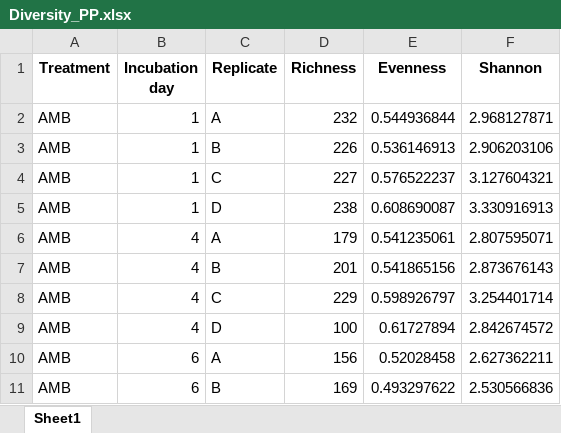
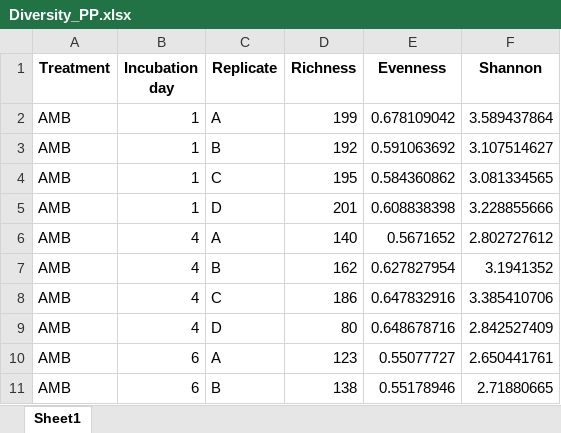
Before and after one commit to AntoniaAhme/HeatwaveNowTomorrowProtists, an Excel workbook: Data/Diversity_PP.xlsx, sheet Sheet1, drawn as a sheet; only a part is shown; values as stored, in another font and other column widths than the file's, no borders; the diff covers the shown part only; the diff names each change by its address in the sheet, - before the commit and + after, or states it on an @@ line.

```diff
--- a/Data/Diversity_PP.xlsx (sheet Sheet1)
+++ b/Data/Diversity_PP.xlsx (sheet Sheet1)
-D2 (Richness): 232
+D2 (Richness): 199
-E2 (Evenness): 0.544936844
+E2 (Evenness): 0.678109042
-F2 (Shannon): 2.968127871
+F2 (Shannon): 3.589437864
-D3 (Richness): 226
+D3 (Richness): 192
-E3 (Evenness): 0.536146913
+E3 (Evenness): 0.591063692
-F3 (Shannon): 2.906203106
+F3 (Shannon): 3.107514627
-D4 (Richness): 227
+D4 (Richness): 195
-E4 (Evenness): 0.576522237
+E4 (Evenness): 0.584360862
-F4 (Shannon): 3.127604321
+F4 (Shannon): 3.081334565
-D5 (Richness): 238
+D5 (Richness): 201
-E5 (Evenness): 0.608690087
+E5 (Evenness): 0.608838398
-F5 (Shannon): 3.330916913
+F5 (Shannon): 3.228855666
-D6 (Richness): 179
+D6 (Richness): 140
-E6 (Evenness): 0.541235061
+E6 (Evenness): 0.5671652
-F6 (Shannon): 2.807595071
+F6 (Shannon): 2.802727612
-D7 (Richness): 201
+D7 (Richness): 162
-E7 (Evenness): 0.541865156
+E7 (Evenness): 0.627827954
-F7 (Shannon): 2.873676143
+F7 (Shannon): 3.1941352
-D8 (Richness): 229
+D8 (Richness): 186
-E8 (Evenness): 0.598926797
+E8 (Evenness): 0.647832916
-F8 (Shannon): 3.254401714
+F8 (Shannon): 3.385410706
-D9 (Richness): 100
+D9 (Richness): 80
-E9 (Evenness): 0.61727894
+E9 (Evenness): 0.648678716
-F9 (Shannon): 2.842674572
+F9 (Shannon): 2.842527409
-D10 (Richness): 156
+D10 (Richness): 123
-E10 (Evenness): 0.52028458
+E10 (Evenness): 0.55077727
-F10 (Shannon): 2.627362211
+F10 (Shannon): 2.650441761
-D11 (Richness): 169
+D11 (Richness): 138
-E11 (Evenness): 0.493297622
+E11 (Evenness): 0.55178946
-F11 (Shannon): 2.530566836
+F11 (Shannon): 2.71880665
```
Also changed, not shown: 546 edited cells elsewhere in this sheet, Data/Diversity_HP.xlsx, 18 other files.
